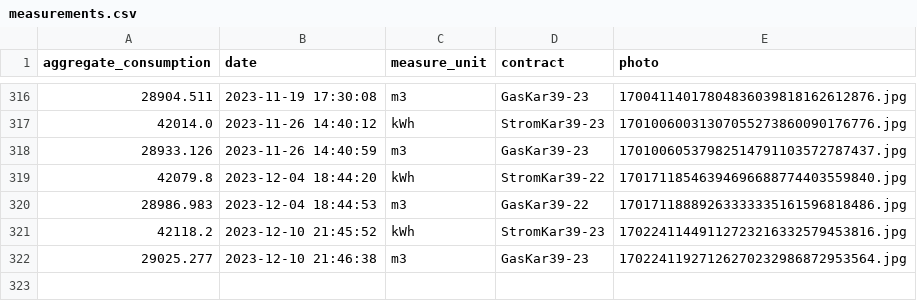
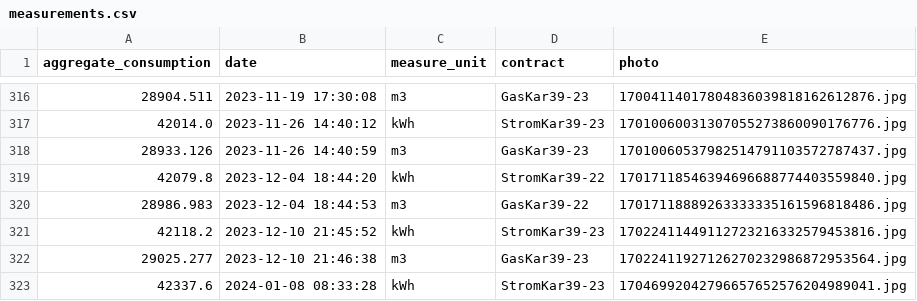
Before and after one commit to klupp/HomeExpenses, a CSV file: measurements.csv, drawn as a sheet; only a part is shown, gaps mark what is left out; the diff names each change by its address in the sheet, - before the commit and + after, or states it on an @@ line.

Commit message:
New Electricity measurement for StromKar39-23 on 2024-01-08 08:33:28

```diff
--- a/measurements.csv
+++ b/measurements.csv
+row 323: 42337.6 | 2024-01-08 08:33:28 | kWh | StromKar39-23 | 17046992042796657652576204989041.jpg
```
Also changed, not shown: 1 other file.
